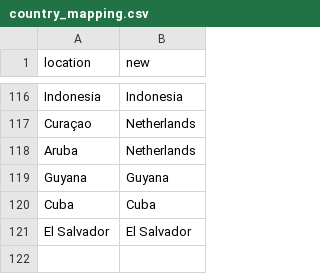
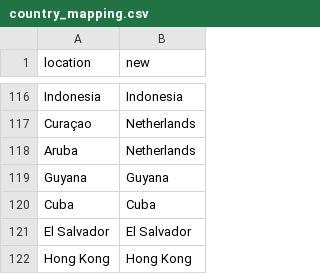
Before and after one commit to owid/monkeypox, a CSV file: src/country_mapping.csv, drawn as a sheet; only a part is shown, gaps mark what is left out; the diff names each change by its address in the sheet, - before the commit and + after, or states it on an @@ line.

Commit message:
Update country_mapping.csv

```diff
--- a/src/country_mapping.csv
+++ b/src/country_mapping.csv
+row 122: Hong Kong | Hong Kong
```
